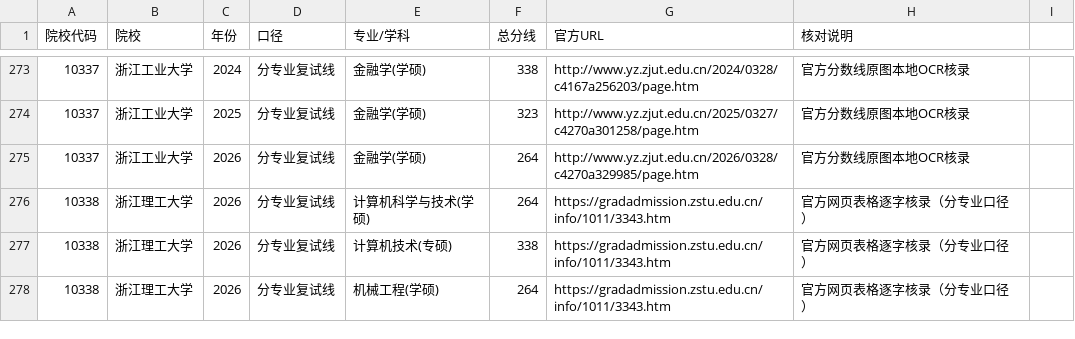
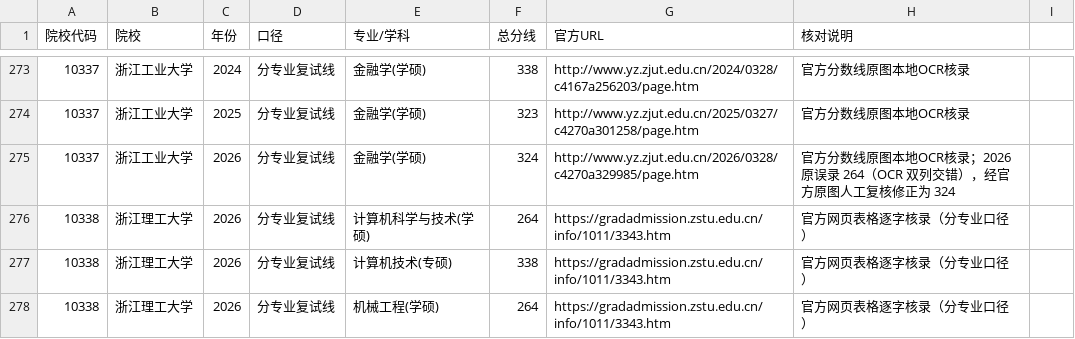
Before and after one commit to swlid/yanduoduo, a CSV file: data/official/verified-lines.csv, drawn as a sheet; only a part is shown, gaps mark what is left out.

```diff
--- a/data/official/verified-lines.csv
+++ b/data/official/verified-lines.csv
@@ -274,3 +274,3 @@
 10337,浙江工业大学,2025,分专业复试线,金融学(学硕),323,http://www.yz.zjut.edu.cn/2025/0327/c4270a301258/page.htm,官方分数线原图本地OCR核录
-10337,浙江工业大学,2026,分专业复试线,金融学(学硕),264,http://www.yz.zjut.edu.cn/2026/0328/c4270a329985/page.htm,官方分数线原图本地OCR核录
+10337,浙江工业大学,2026,分专业复试线,金融学(学硕),324,http://www.yz.zjut.edu.cn/2026/0328/c4270a329985/page.htm,官方分数线原图本地OCR核录；2026 原误录 264（OCR 双列交错），经官方原图人工复核修正为 324
 10338,浙江理工大学,2026,分专业复试线,计算机科学与技术(学硕),264,https://gradadmission.zstu.edu.cn/info/1011/3343.htm,官方网页表格逐字核录（分专业口径）
```
Also changed, not shown: data/official/review-log.csv, data/official/source-index.csv, 9 other files.
